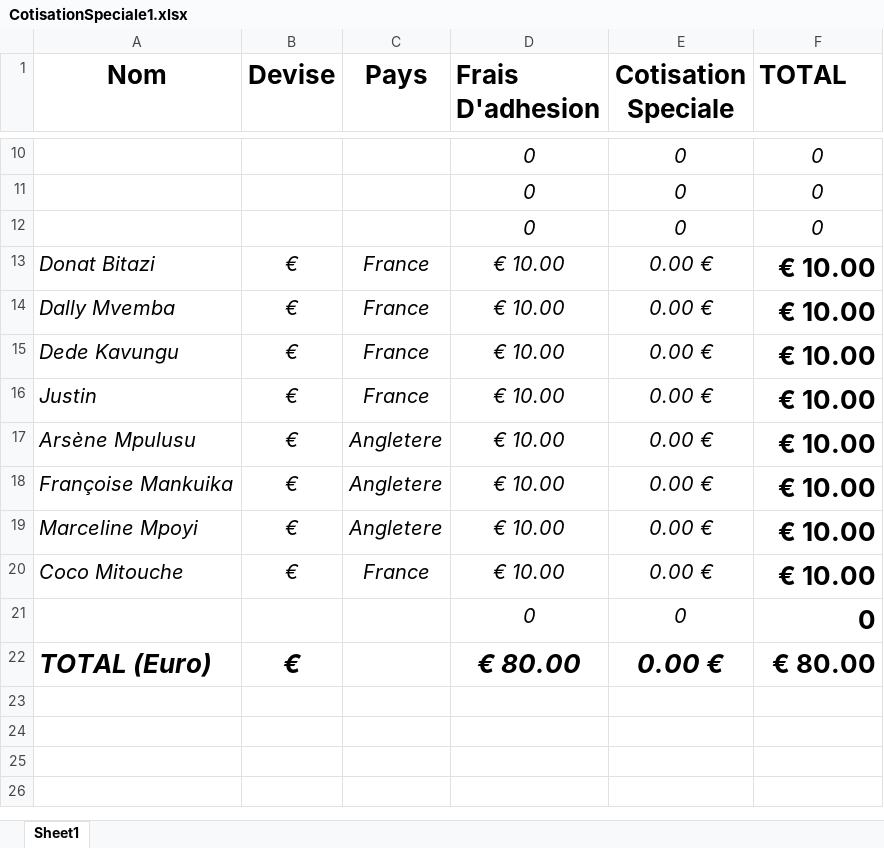
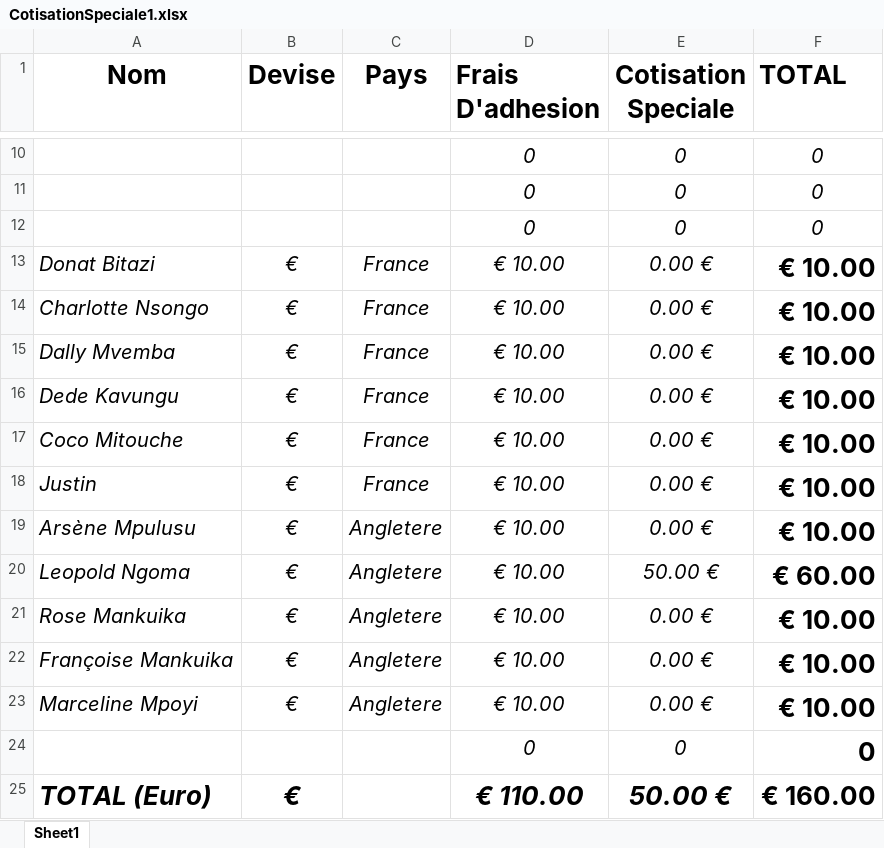
Before and after one commit to ngangu63/bootDrop_app, an Excel workbook: src/assets/Excells/CotisationSpeciale1.xlsx, sheet Sheet1, drawn as a sheet; only a part is shown, gaps mark what is left out; values as stored, in another font and other column widths than the file's, no borders; addresses are those after the commit; the diff names each change by its address in the sheet, - before the commit and + after, or states it on an @@ line.

Commit message:
rose Mank

```diff
--- a/src/assets/Excells/CotisationSpeciale1.xlsx (sheet Sheet1)
+++ b/src/assets/Excells/CotisationSpeciale1.xlsx (sheet Sheet1)
+row 14: Charlotte Nsongo | € | France | € 10.00 | 0.00 € | € 10.00
@@ row 20 moved to row 17: Coco Mitouche @@
+row 20: Leopold Ngoma | € | Angletere | € 10.00 | 50.00 € | € 60.00
+row 21: Rose Mankuika | € | Angletere | € 10.00 | 0.00 € | € 10.00
-D25 (Frais D'adhesion): € 80.00
+D25 (Frais D'adhesion): € 110.00
-E25 (Cotisation Speciale): 0.00 €
+E25 (Cotisation Speciale): 50.00 €
-F25 (TOTAL): € 80.00
+F25 (TOTAL): € 160.00
```
